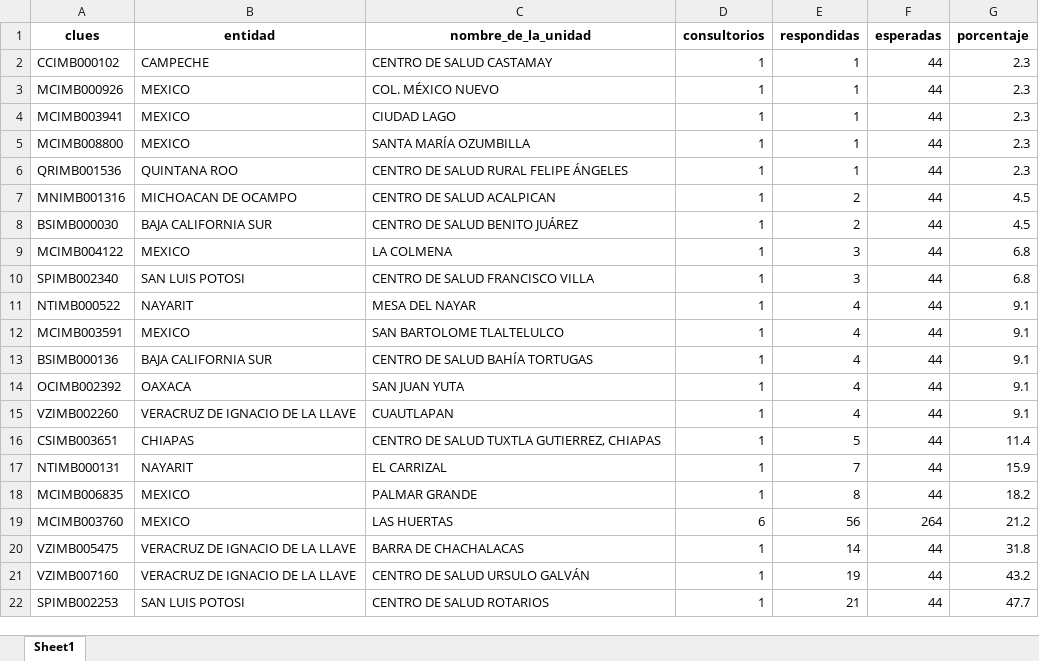
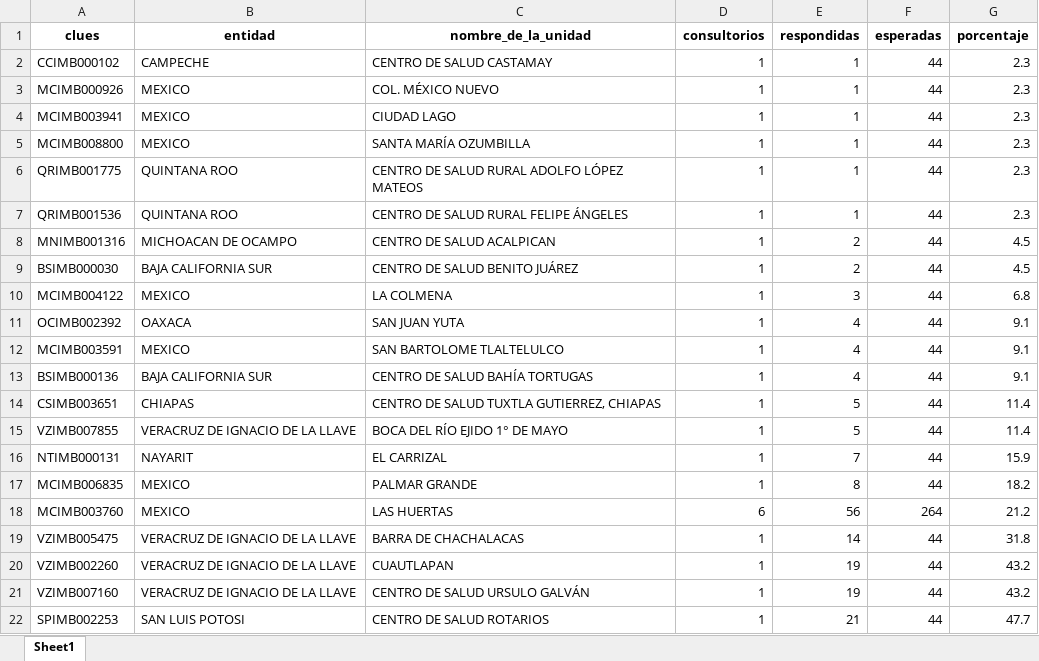
Before and after one commit to servicios-imss-b/informe--de-ang, an Excel workbook: tabla_unidades.xlsx, sheet Sheet1, drawn as a sheet; only a part is shown; values as stored, in another font and other column widths than the file's, no borders; removed rows and columns are numbered as before the commit, all else as after; the diff covers the shown part only; the diff names each change by its address in the sheet, - before the commit and + after, or states it on an @@ line.

```diff
--- a/tabla_unidades.xlsx (sheet Sheet1)
+++ b/tabla_unidades.xlsx (sheet Sheet1)
+row 6: QRIMB001775 | QUINTANA ROO | CENTRO DE SALUD RURAL ADOLFO LÓPEZ MATEOS | 1 | 1 | 44 | 2.3
-row 10: SPIMB002340 | SAN LUIS POTOSI | CENTRO DE SALUD FRANCISCO VILLA | 1 | 3 | 44 | 6.8
-A11 (clues): NTIMB000522
+A11 (clues): OCIMB002392
-B11 (entidad): NAYARIT
+B11 (entidad): OAXACA
-C11 (nombre_de_la_unidad): MESA DEL NAYAR
+C11 (nombre_de_la_unidad): SAN JUAN YUTA
-row 14: OCIMB002392 | OAXACA | SAN JUAN YUTA | 1 | 4 | 44 | 9.1
-row 15: VZIMB002260 | VERACRUZ DE IGNACIO DE LA LLAVE | CUAUTLAPAN | 1 | 4 | 44 | 9.1
+row 15: VZIMB007855 | VERACRUZ DE IGNACIO DE LA LLAVE | BOCA DEL RÍO EJIDO 1° DE MAYO | 1 | 5 | 44 | 11.4
+row 20: VZIMB002260 | VERACRUZ DE IGNACIO DE LA LLAVE | CUAUTLAPAN | 1 | 19 | 44 | 43.2
```
Also changed, not shown: 10 added rows, 2 removed rows, 90 moved rows and 11 edited cells elsewhere in this sheet, tabla_avance.xlsx, tabla_entidades.xlsx, 1 other file.
